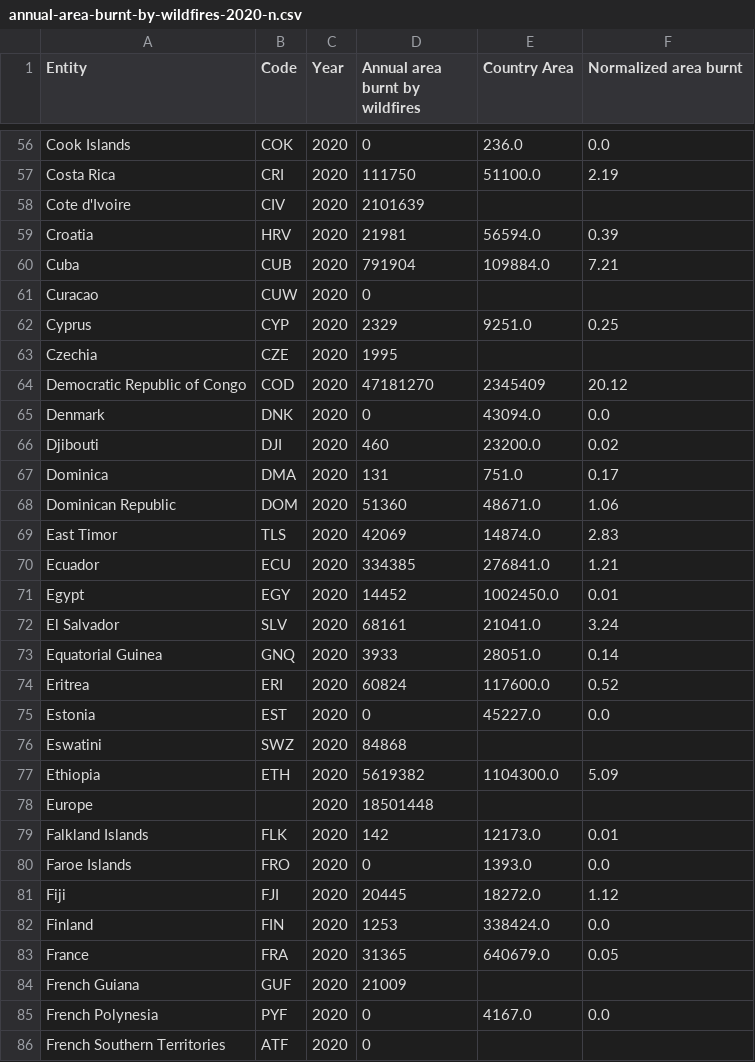
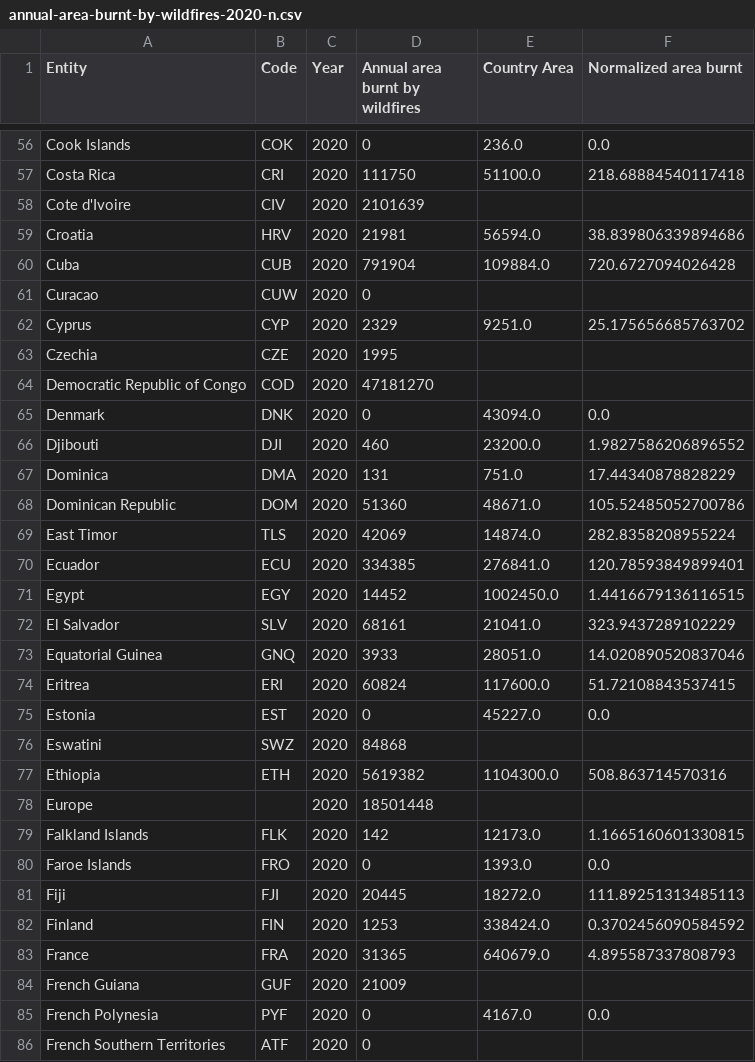
Before and after one commit to Spxctator/spxctator.github.io, a CSV file: .data/annual-area-burnt-by-wildfires-2020-n.csv, drawn as a sheet; only a part is shown, gaps mark what is left out; the diff covers the shown part only; the diff names each change by its address in the sheet, - before the commit and + after, or states it on an @@ line.

```diff
--- a/.data/annual-area-burnt-by-wildfires-2020-n.csv
+++ b/.data/annual-area-burnt-by-wildfires-2020-n.csv
-F57 (Normalized area burnt): 2.19
+F57 (Normalized area burnt): 218.68884540117418
-F59 (Normalized area burnt): 0.39
+F59 (Normalized area burnt): 38.839806339894686
-F60 (Normalized area burnt): 7.21
+F60 (Normalized area burnt): 720.6727094026428
-F62 (Normalized area burnt): 0.25
+F62 (Normalized area burnt): 25.175656685763702
-E64 (Country Area): 2345409
+E64 (Country Area): (empty)
-F64 (Normalized area burnt): 20.12
+F64 (Normalized area burnt): (empty)
-F66 (Normalized area burnt): 0.02
+F66 (Normalized area burnt): 1.9827586206896552
-F67 (Normalized area burnt): 0.17
+F67 (Normalized area burnt): 17.44340878828229
-F68 (Normalized area burnt): 1.06
+F68 (Normalized area burnt): 105.52485052700786
-F69 (Normalized area burnt): 2.83
+F69 (Normalized area burnt): 282.8358208955224
-F70 (Normalized area burnt): 1.21
+F70 (Normalized area burnt): 120.78593849899401
-F71 (Normalized area burnt): 0.01
+F71 (Normalized area burnt): 1.4416679136116515
-F72 (Normalized area burnt): 3.24
+F72 (Normalized area burnt): 323.9437289102229
-F73 (Normalized area burnt): 0.14
+F73 (Normalized area burnt): 14.020890520837046
-F74 (Normalized area burnt): 0.52
+F74 (Normalized area burnt): 51.72108843537415
-F77 (Normalized area burnt): 5.09
+F77 (Normalized area burnt): 508.863714570316
-F79 (Normalized area burnt): 0.01
+F79 (Normalized area burnt): 1.1665160601330815
-F81 (Normalized area burnt): 1.12
+F81 (Normalized area burnt): 111.89251313485113
-F82 (Normalized area burnt): 0.0
+F82 (Normalized area burnt): 0.3702456090584592
-F83 (Normalized area burnt): 0.05
+F83 (Normalized area burnt): 4.895587337808793
```
Also changed, not shown: 151 edited cells elsewhere in this file, 1 other file.
